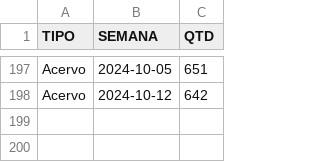
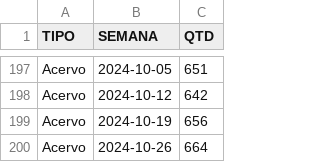
Before and after one commit to pedropaixaomprj/datawrapper-gate, a CSV file: acervo_gate.csv, drawn as a sheet; only a part is shown, gaps mark what is left out.

Commit message:
Dados de acervo atualizados

```diff
--- a/acervo_gate.csv
+++ b/acervo_gate.csv
@@ -198 +198,3 @@ Acervo,2024-10-05,651
 Acervo,2024-10-12,642
+Acervo,2024-10-19,656
+Acervo,2024-10-26,664
```
Also changed, not shown: tempo_previsto_backlog.csv, tempo_previsto_zerar_backlog_novoalgoritmo.csv, 1 other file.
